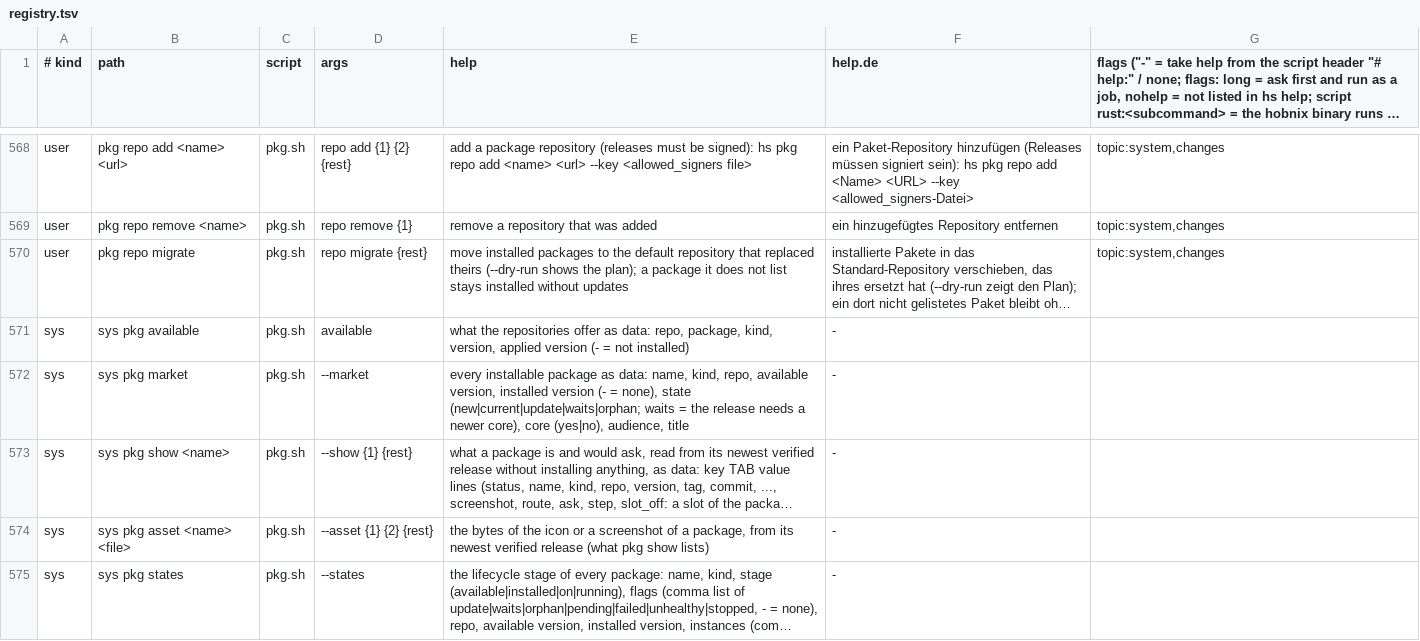
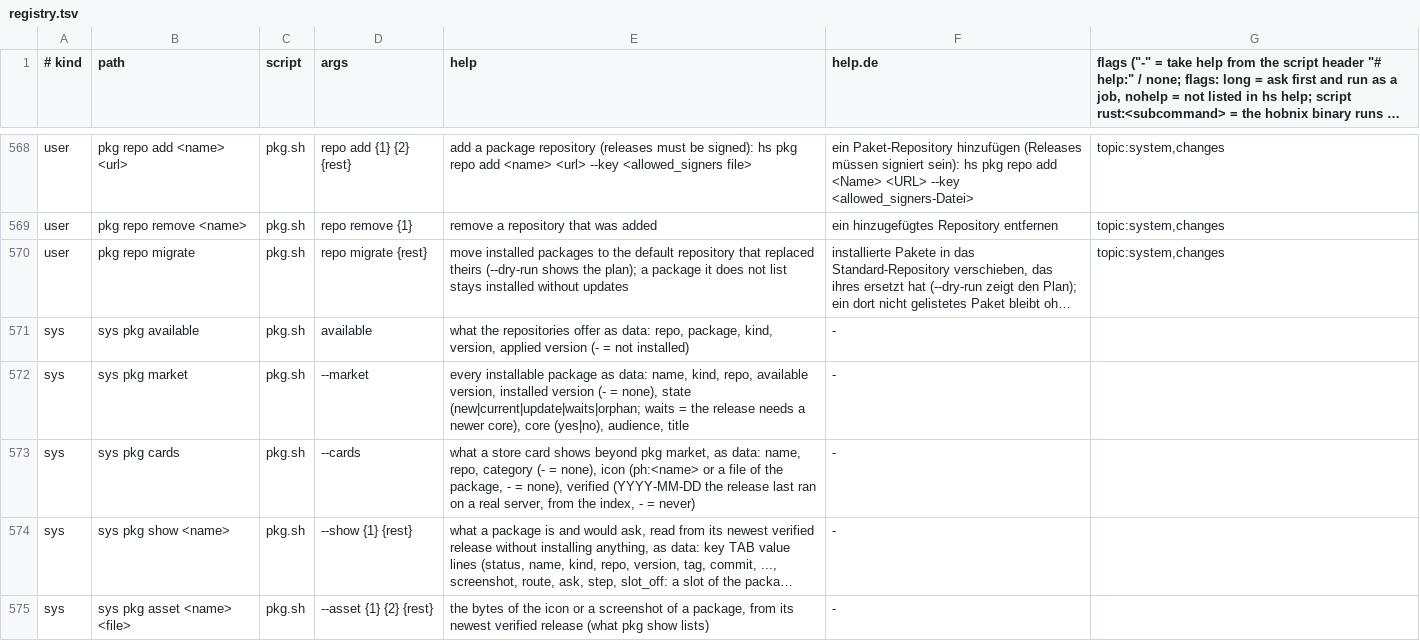
Before and after one commit to hobnix/core, a TSV file: scripts/lib/registry.tsv, drawn as a sheet; only a part is shown, gaps mark what is left out; the shorter side is filled out with more unchanged rows; long unchanged cells end in …; the diff names each change by its address in the sheet, - before the commit and + after, or states it on an @@ line.

```diff
--- a/scripts/lib/registry.tsv
+++ b/scripts/lib/registry.tsv
+row 573: sys | sys pkg cards | pkg.sh | --cards | what a store card shows beyond pkg market, as data: name, repo, category (- = none), icon (ph:<name> or a file of the package, - = none), verified (YYYY-MM-DD the release last ran on a real server, from the index, - = never) | -
```
Also changed, not shown: docs/adr/0012-roles-sys-rows.tsv, scripts/lib/read-reasons.tsv, 29 other files.
